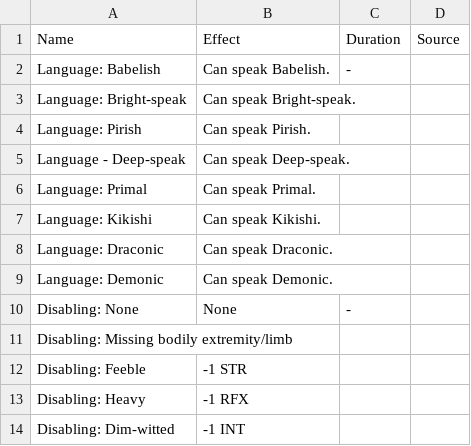
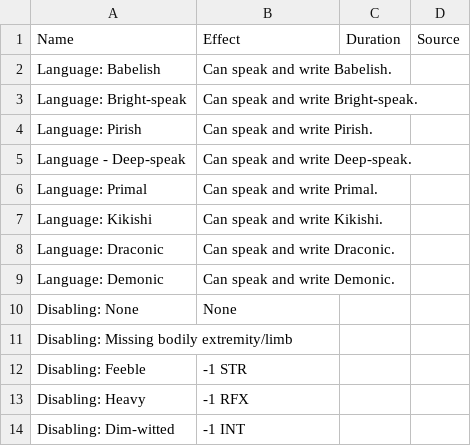
Before and after one commit to JackDanna/OldFallenCharacterSheet, a CSV file: src/Server/FallenData/CharacterEffectForDisplayData.csv, drawn as a sheet; only a part is shown.

Commit message:
Improved the descriptions

```diff
--- a/src/Server/FallenData/CharacterEffectForDisplayData.csv
+++ b/src/Server/FallenData/CharacterEffectForDisplayData.csv
@@ -1,11 +1,11 @@
 Name,Effect,Duration,Source
-Language: Babelish,Can speak Babelish.,-,
-Language: Bright-speak,Can speak Bright-speak.,,
-Language: Pirish,Can speak Pirish.,,
-Language - Deep-speak,Can speak Deep-speak.,,
-Language: Primal,Can speak Primal.,,
-Language: Kikishi,Can speak Kikishi.,,
-Language: Draconic,Can speak Draconic.,,
-Language: Demonic,Can speak Demonic.,,
-Disabling: None,None,-,
+Language: Babelish,Can speak and write Babelish.,,
+Language: Bright-speak,Can speak and write Bright-speak.,,
+Language: Pirish,Can speak and write Pirish.,,
+Language - Deep-speak,Can speak and write Deep-speak.,,
+Language: Primal,Can speak and write Primal.,,
+Language: Kikishi,Can speak and write Kikishi.,,
+Language: Draconic,Can speak and write Draconic.,,
+Language: Demonic,Can speak and write Demonic.,,
+Disabling: None,None,,
 Disabling: Missing bodily extremity/limb,,,
```
